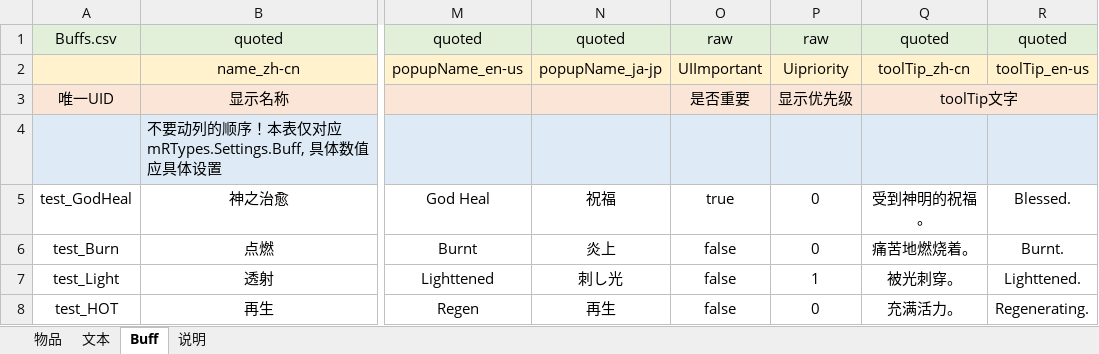
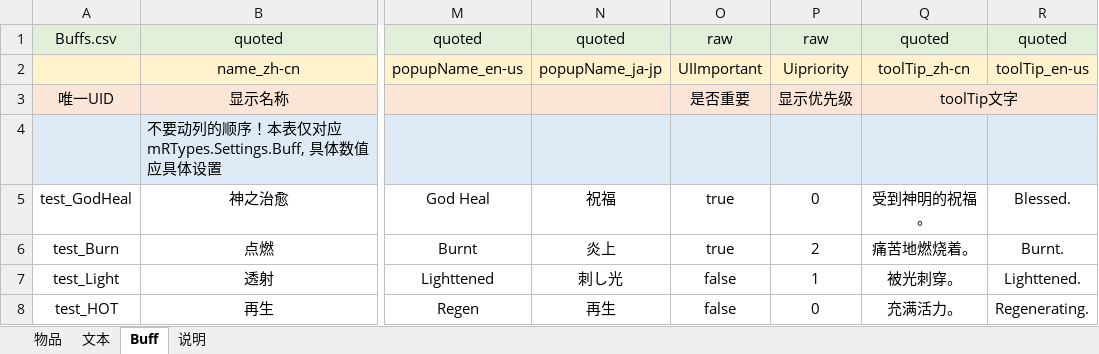
Before and after one commit to Fairy-Neko/miniRAID, an Excel workbook: bin/assets/dataSheets/All.xlsm, sheet Buff, drawn as a sheet; only a part is shown, gaps mark what is left out; values as stored, in another font and other column widths than the file's, no borders; charts and pictures not drawn; the diff names each change by its address in the sheet, - before the commit and + after, or states it on an @@ line.

```diff
--- a/bin/assets/dataSheets/All.xlsm (sheet Buff)
+++ b/bin/assets/dataSheets/All.xlsm (sheet Buff)
-O6: false
+O6: true
-P6: 0
+P6: 2
```
Also changed, not shown: sheet 文本, charts or pictures, 37 other files.
